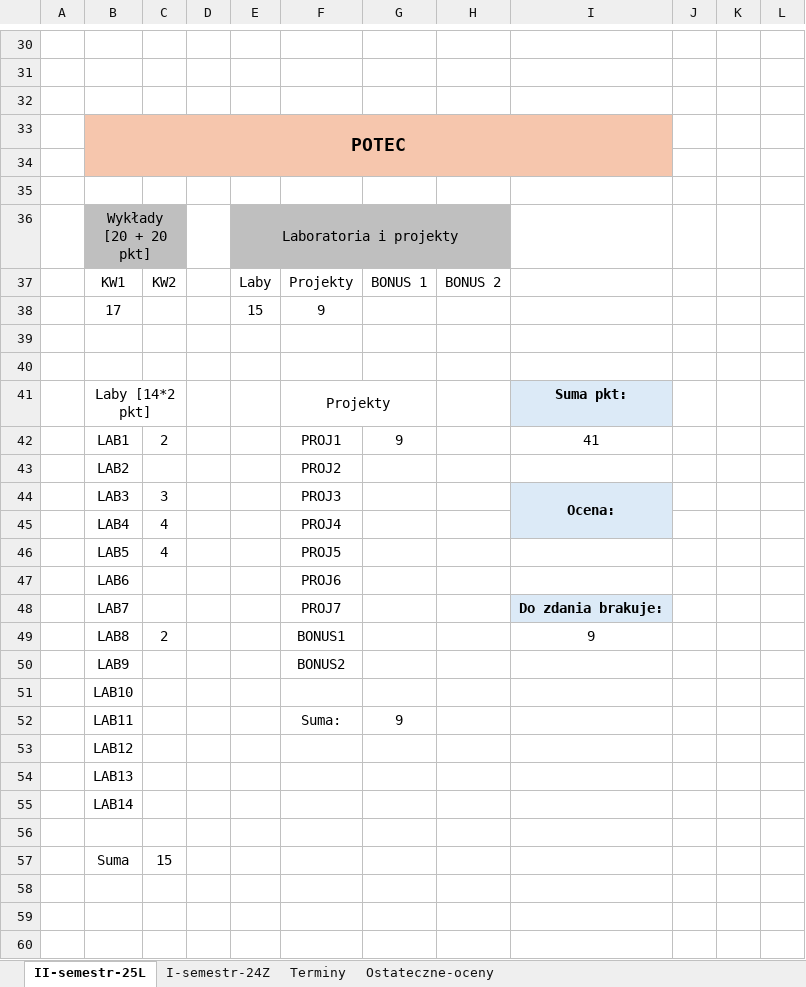
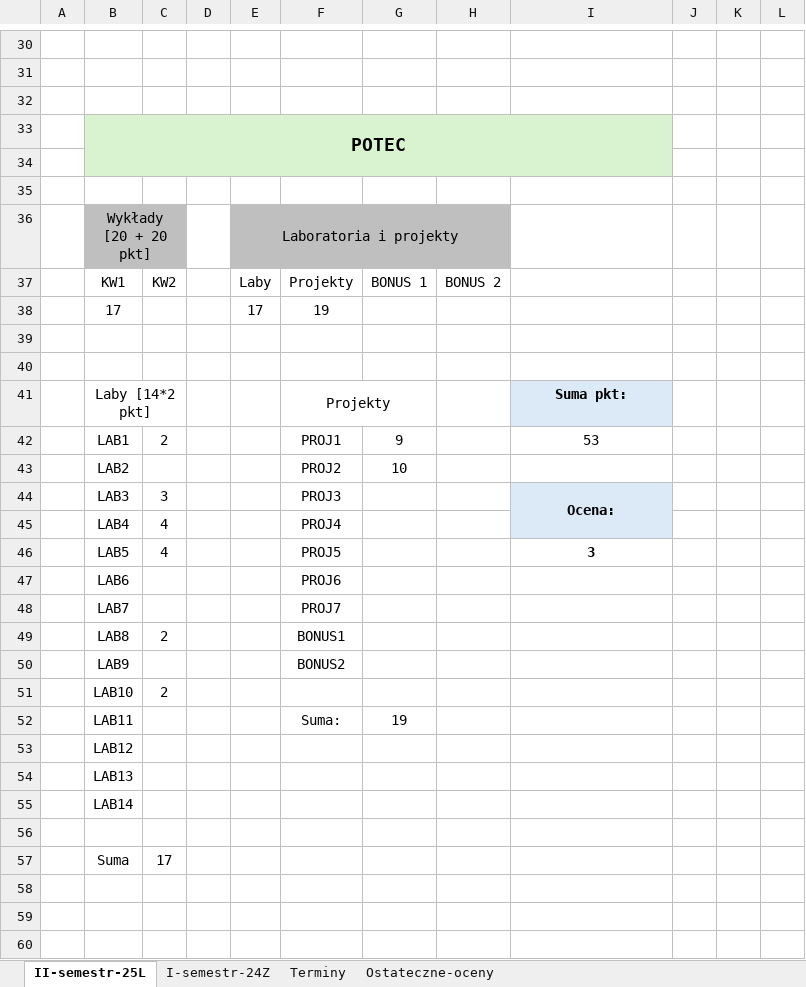
Before and after one commit to dodo099/IoT-studies, an Excel workbook: IoT-points-schedule.xlsx, sheet II-semestr-25L, drawn as a sheet; only a part is shown, gaps mark what is left out; values as stored, in another font and other column widths than the file's, no borders; removed rows and columns are numbered as before the commit, all else as after; rows hold the shown columns only; the diff names each change by its address in the sheet, - before the commit and + after, or states it on an @@ line.

Commit message:
POTEC - new points -> passed

```diff
--- a/IoT-points-schedule.xlsx (sheet II-semestr-25L)
+++ b/IoT-points-schedule.xlsx (sheet II-semestr-25L)
-B33:I34 fill: #F6C6AD
+B33:I34 fill: #D9F2D0
-row 38:  | 17 |  |  | 15 | 9
+row 38:  | 17 |  |  | 17 | 19
-I42: 41
+I42: 53
-G43: (empty)
+G43: 10
-I46: (empty)
+I46: 3
-I48: Do zdania brakuje:
+I48: (empty)
-I48 fill: #DCEAF7
+I48 fill: none
-I49: 9
+I49: (empty)
-C51: (empty)
+C51: 2
-G52: 9
+G52: 19
-C57: 15
+C57: 17
```
